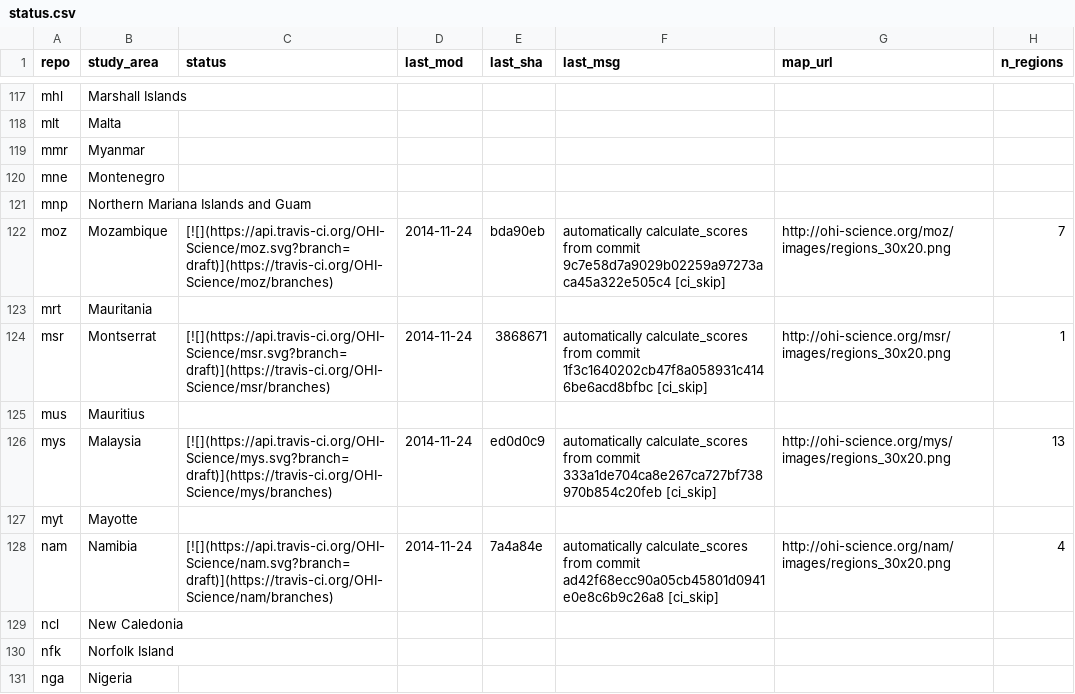
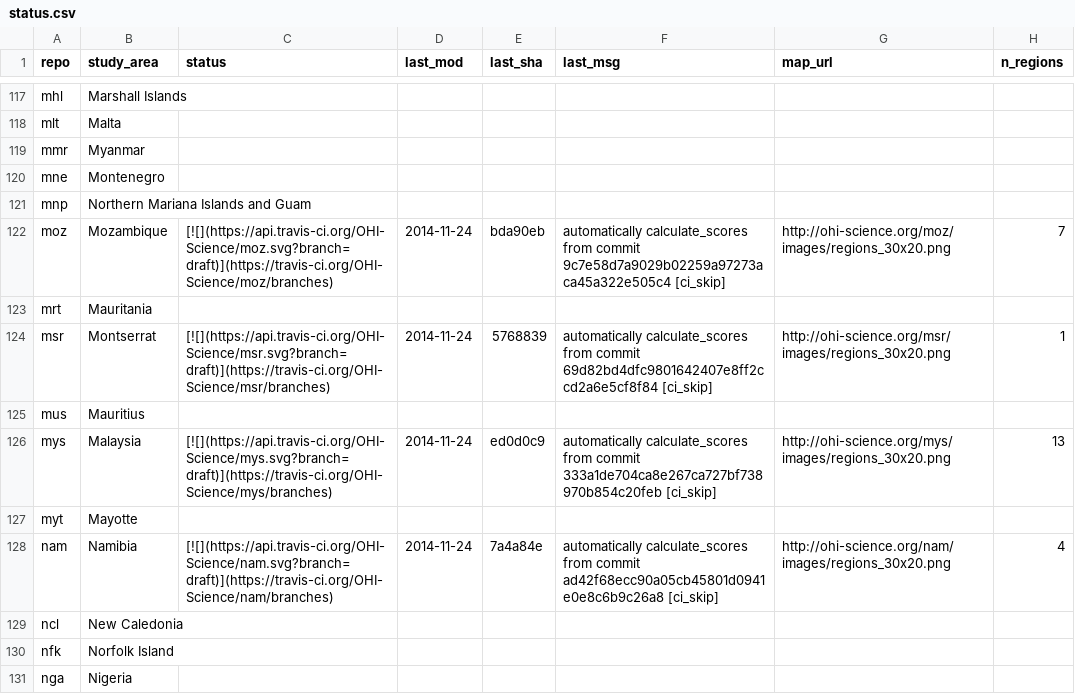
Before and after one commit to OHI-Science/subcountry, a CSV file: _data/status.csv, drawn as a sheet; only a part is shown, gaps mark what is left out.

Commit message:
updated status from msr commit 5768839

```diff
--- a/_data/status.csv
+++ b/_data/status.csv
@@ -123,3 +123,3 @@
 "mrt","Mauritania","","","","","",
-"msr","Montserrat","[![](https://api.travis-ci.org/OHI-Science/msr.svg?branch=draft)](https://travis-ci.org/OHI-Science/msr/branches)","2014-11-24","3868671","automatically calculate_scores from commit 1f3c1640202cb47f8a058931c4146be6acd8bfbc [ci_skip]","http://ohi-science.org/msr/images/regions_30x20.png",1
+"msr","Montserrat","[![](https://api.travis-ci.org/OHI-Science/msr.svg?branch=draft)](https://travis-ci.org/OHI-Science/msr/branches)","2014-11-24","5768839","automatically calculate_scores from commit 69d82bd4dfc9801642407e8ff2ccd2a6e5cf8f84 [ci_skip]","http://ohi-science.org/msr/images/regions_30x20.png",1
 "mus","Mauritius","","","","","",
```
